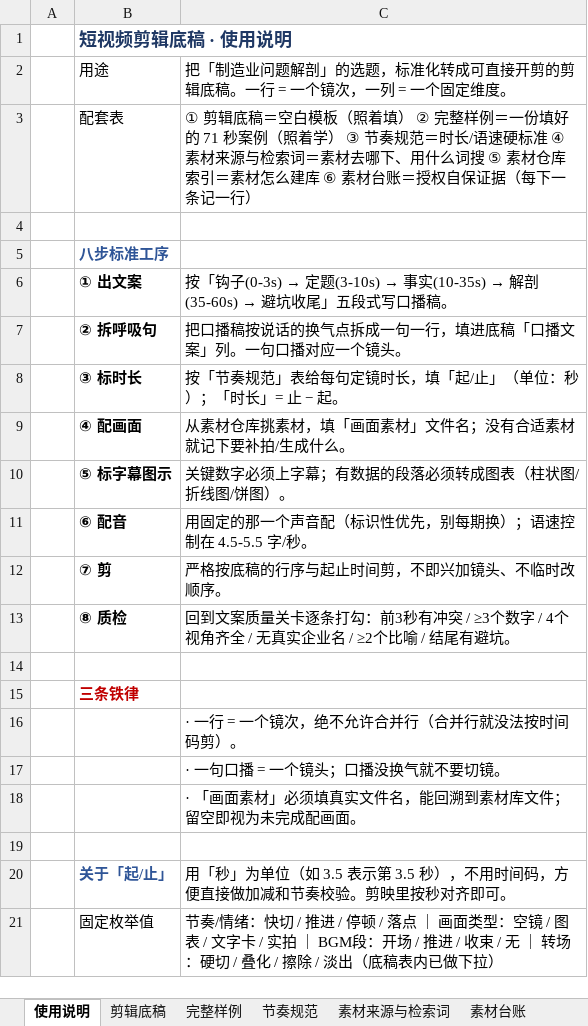
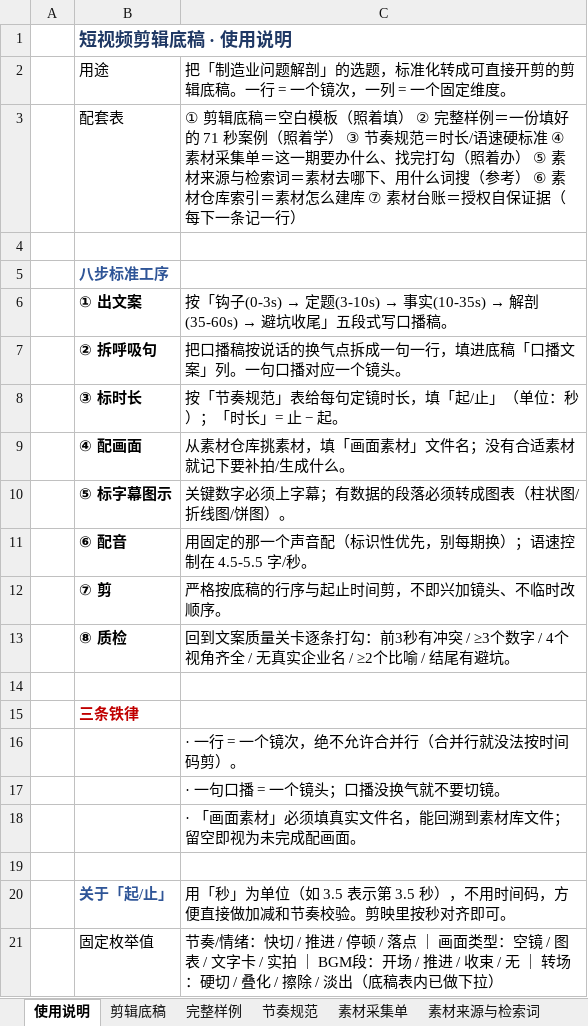
Before and after one commit to tedvong894/yrd-mfg-intel, an Excel workbook: workshop-template.xlsx, sheet 使用说明, drawn as a sheet; values as stored, in another font and other column widths than the file's, no borders; the diff names each change by its address in the sheet, - before the commit and + after, or states it on an @@ line.

```diff
--- a/workshop-template.xlsx (sheet 使用说明)
+++ b/workshop-template.xlsx (sheet 使用说明)
+sheet tab: 素材采集单
-C3: …④ 素材来源与检索词＝素材去哪下、用什么词搜 ⑤ 素材仓库索引＝素材怎么建库 ⑥ 素材台账…
+C3: …④ 素材采集单＝这一期要办什么、找完打勾（照着办） ⑤ 素材来源与检索词＝素材去哪下、用什么词搜（参考） ⑥ 素材仓库索引＝素材怎么建库 ⑦ 素材台账…
```
